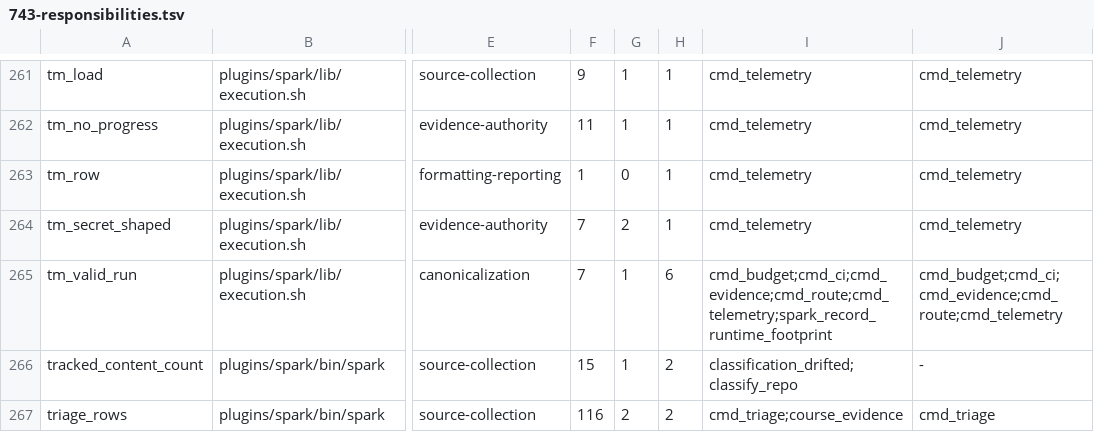
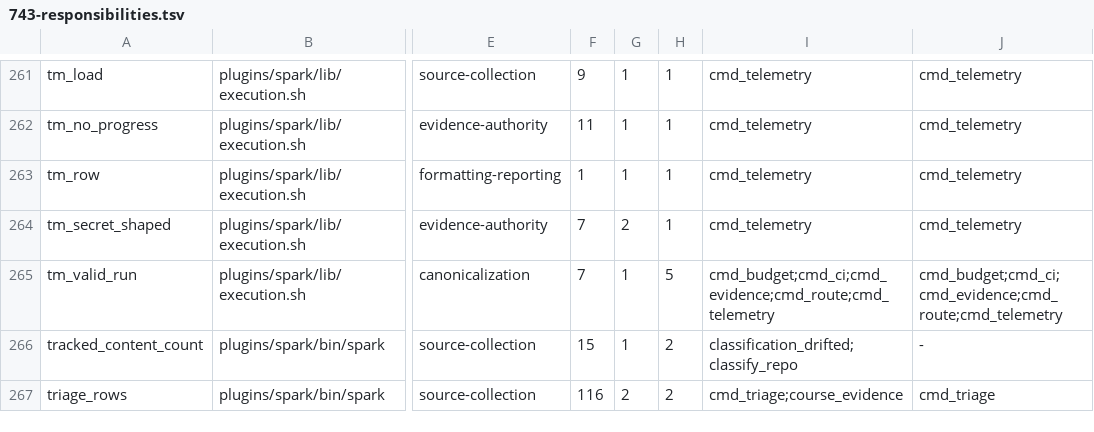
Before and after one commit to jwogrady/spark, a TSV file: docs/research/v0.23-cleanup/743-responsibilities.tsv, drawn as a sheet; only a part is shown, gaps mark what is left out; the diff covers the shown part only; the diff names each change by its address in the sheet, - before the commit and + after, or states it on an @@ line.

```diff
--- a/docs/research/v0.23-cleanup/743-responsibilities.tsv
+++ b/docs/research/v0.23-cleanup/743-responsibilities.tsv
-G263: 0
+G263: 1
-H265: 6
+H265: 5
-I265: cmd_budget;cmd_ci;cmd_evidence;cmd_route;cmd_telemetry;spark_record_runtime_footprint
+I265: cmd_budget;cmd_ci;cmd_evidence;cmd_route;cmd_telemetry
```
Also changed, not shown: 48 edited cells elsewhere in this file, docs/research/v0.23-cleanup/743-responsibilities-before.tsv, 3 other files.
